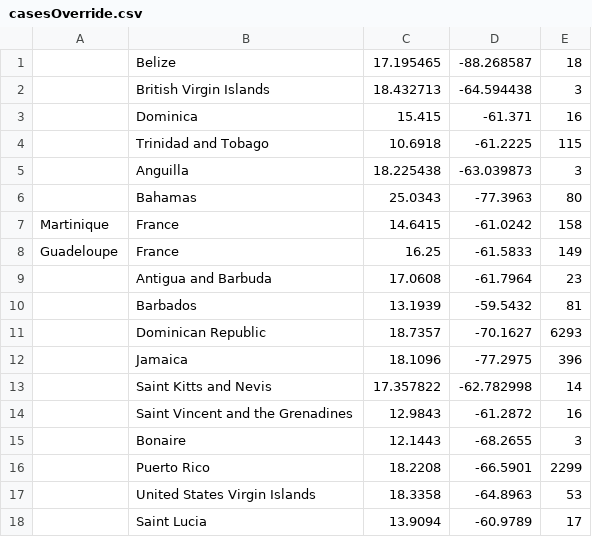
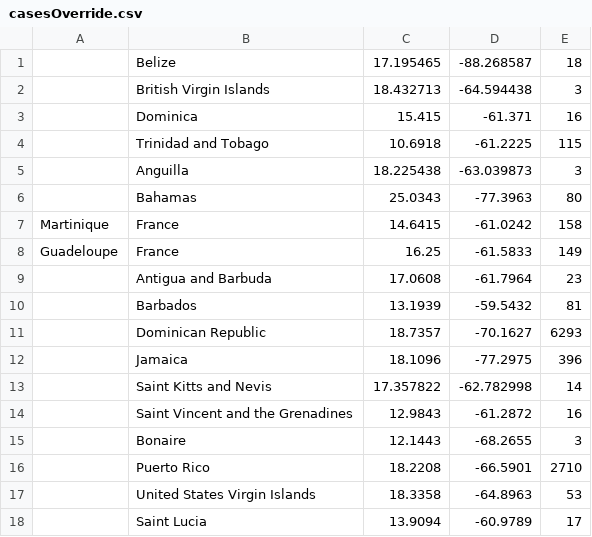
Before and after one commit to luvi/caricoviddata, a CSV file: casesOverride.csv, drawn as a sheet.

Commit message:
Update casesOverride.csv

```diff
--- a/casesOverride.csv
+++ b/casesOverride.csv
@@ -15,3 +15,3 @@ Guadeloupe,France,16.25,-61.5833,149
 ,Bonaire, 12.1443,-68.2655,3
-,Puerto Rico,18.2208,-66.5901,2299
+,Puerto Rico,18.2208,-66.5901,2710
 ,United States Virgin Islands,18.3358,-64.8963,53
```
